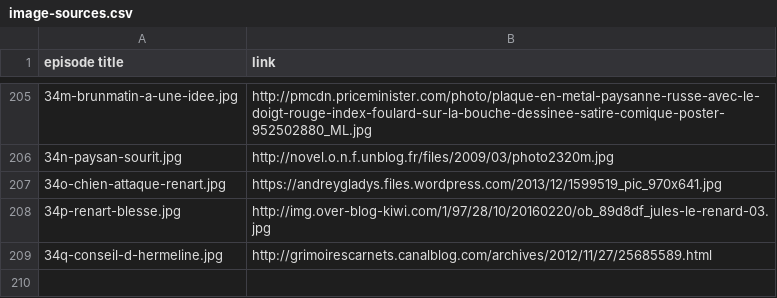
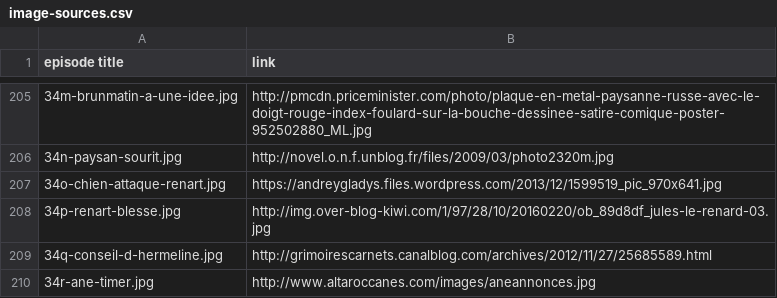
Before and after one commit to mcorne/roman-de-renart, a CSV file: documentation/image-sources.csv, drawn as a sheet; only a part is shown, gaps mark what is left out; the diff names each change by its address in the sheet, - before the commit and + after, or states it on an @@ line.

Commit message:
translated episode

```diff
--- a/documentation/image-sources.csv
+++ b/documentation/image-sources.csv
+row 210: 34r-ane-timer.jpg | http://www.altaroccanes.com/images/aneannonces.jpg
```
Also changed, not shown: 7 other files.
